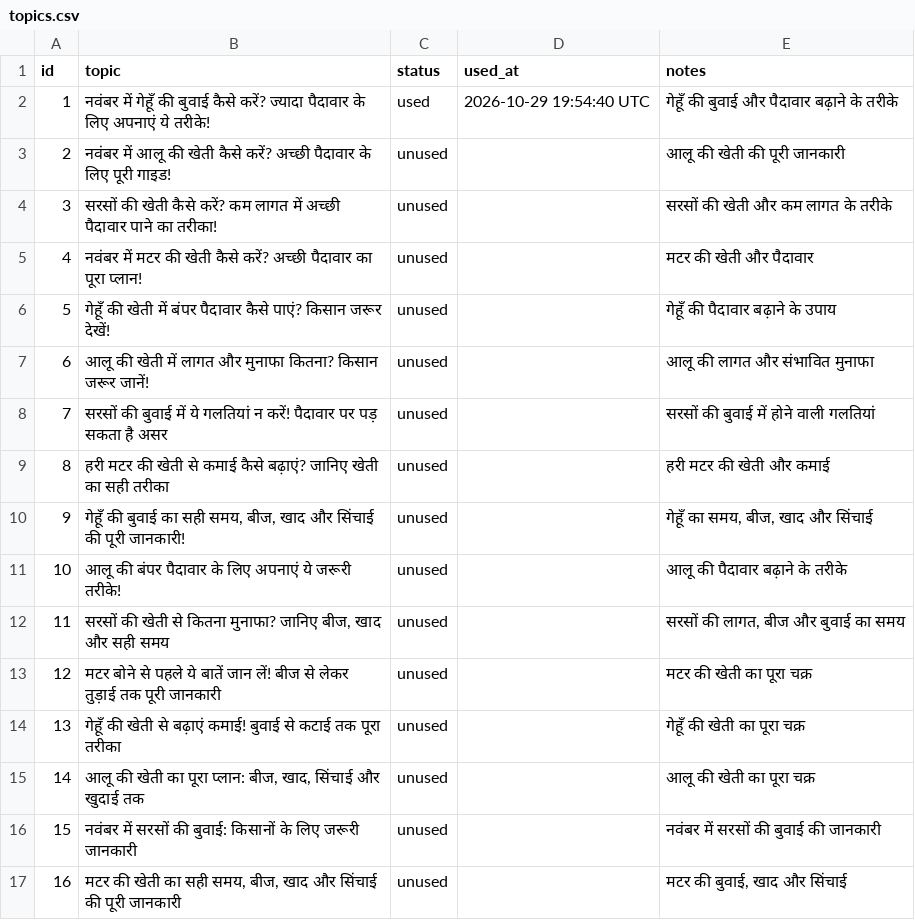
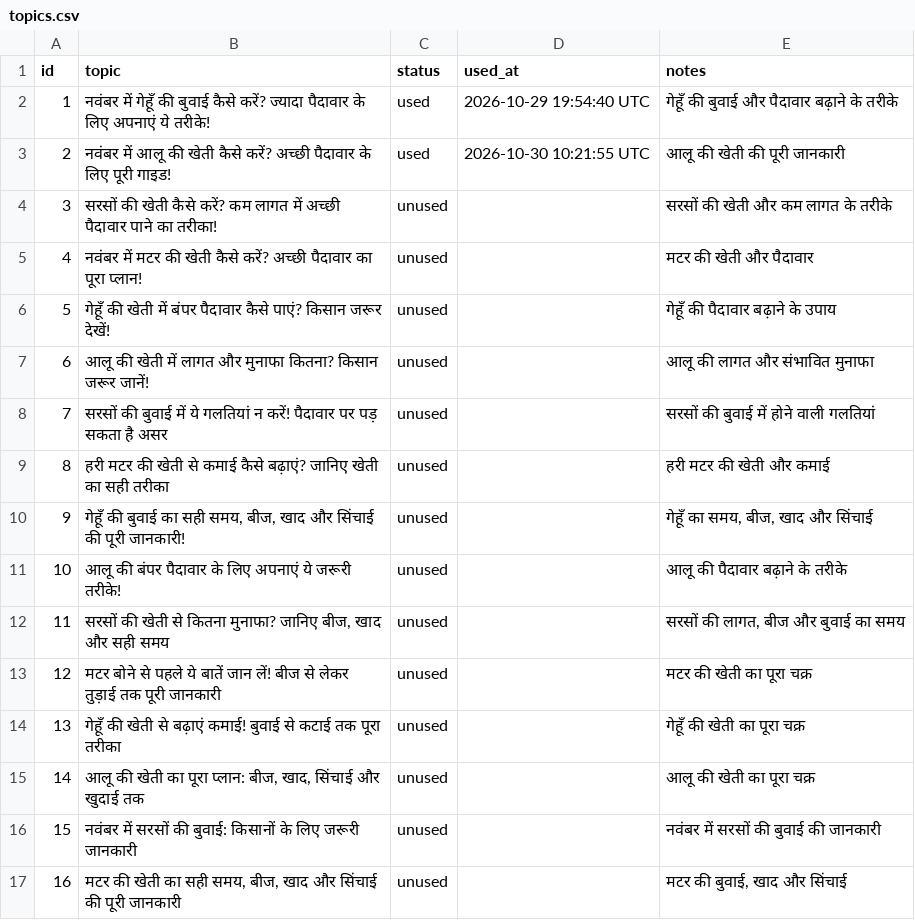
Before and after one commit to saurabhdevworks-code/yt-automate, a CSV file: context/topics.csv, drawn as a sheet.

```diff
--- a/context/topics.csv
+++ b/context/topics.csv
@@ -2,3 +2,3 @@ id,topic,status,used_at,notes
 1,नवंबर में गेहूँ की बुवाई कैसे करें? ज्यादा पैदावार के लिए अपनाएं ये तरीके!,used,2026-10-29 19:54:40 UTC,गेहूँ की बुवाई और पैदावार बढ़ाने के तरीके
-2,नवंबर में आलू की खेती कैसे करें? अच्छी पैदावार के लिए पूरी गाइड!,unused,,आलू की खेती की पूरी जानकारी
+2,नवंबर में आलू की खेती कैसे करें? अच्छी पैदावार के लिए पूरी गाइड!,used,2026-10-30 10:21:55 UTC,आलू की खेती की पूरी जानकारी
 3,सरसों की खेती कैसे करें? कम लागत में अच्छी पैदावार पाने का तरीका!,unused,,सरसों की खेती और कम लागत के तरीके
```
